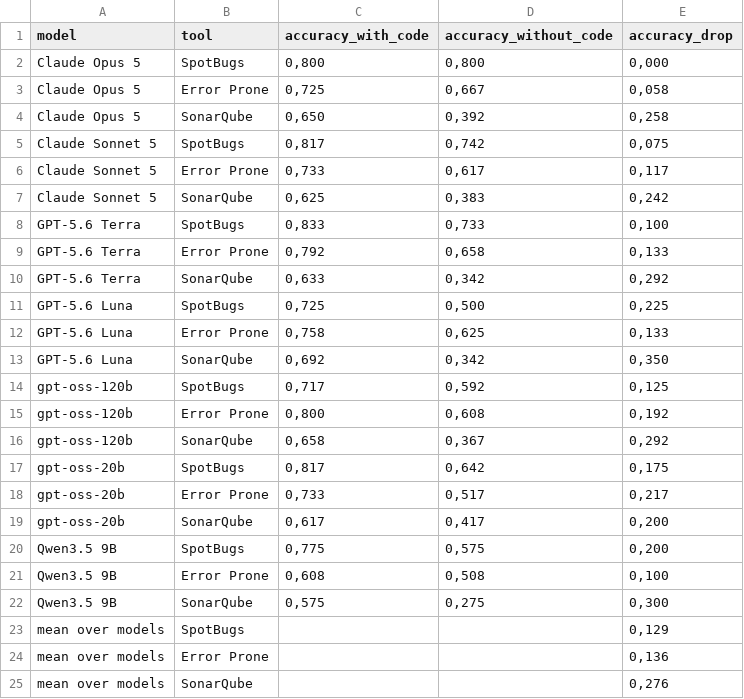
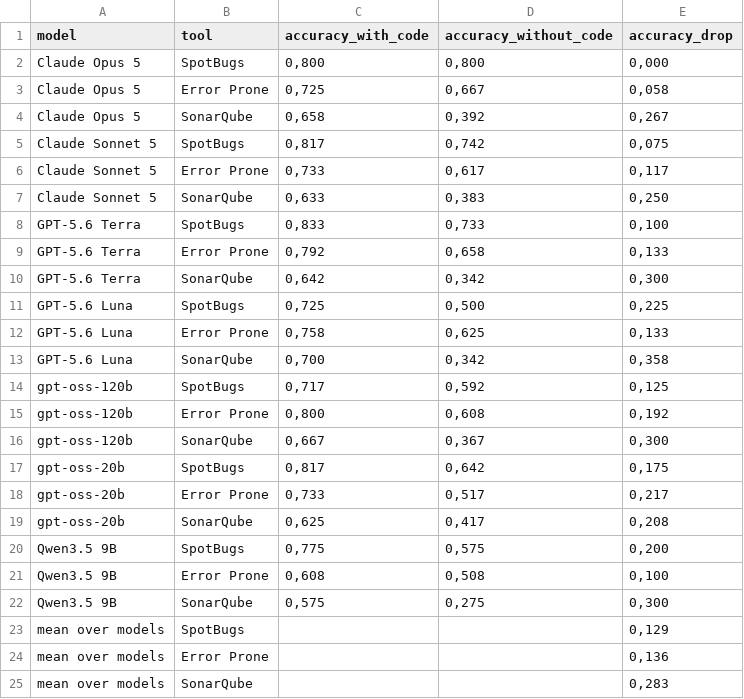
Before and after one commit to bscisel/thesis-llm-sast-replication, a CSV file: tables/extra-code-context-per-tool.csv, drawn as a sheet.

```diff
--- a/tables/extra-code-context-per-tool.csv
+++ b/tables/extra-code-context-per-tool.csv
@@ -3,18 +3,18 @@ Claude Opus 5;SpotBugs;0,800;0,800;0,000
 Claude Opus 5;Error Prone;0,725;0,667;0,058
-Claude Opus 5;SonarQube;0,650;0,392;0,258
+Claude Opus 5;SonarQube;0,658;0,392;0,267
 Claude Sonnet 5;SpotBugs;0,817;0,742;0,075
 Claude Sonnet 5;Error Prone;0,733;0,617;0,117
-Claude Sonnet 5;SonarQube;0,625;0,383;0,242
+Claude Sonnet 5;SonarQube;0,633;0,383;0,250
 GPT-5.6 Terra;SpotBugs;0,833;0,733;0,100
 GPT-5.6 Terra;Error Prone;0,792;0,658;0,133
-GPT-5.6 Terra;SonarQube;0,633;0,342;0,292
+GPT-5.6 Terra;SonarQube;0,642;0,342;0,300
 GPT-5.6 Luna;SpotBugs;0,725;0,500;0,225
 GPT-5.6 Luna;Error Prone;0,758;0,625;0,133
-GPT-5.6 Luna;SonarQube;0,692;0,342;0,350
+GPT-5.6 Luna;SonarQube;0,700;0,342;0,358
 gpt-oss-120b;SpotBugs;0,717;0,592;0,125
 gpt-oss-120b;Error Prone;0,800;0,608;0,192
-gpt-oss-120b;SonarQube;0,658;0,367;0,292
+gpt-oss-120b;SonarQube;0,667;0,367;0,300
 gpt-oss-20b;SpotBugs;0,817;0,642;0,175
 gpt-oss-20b;Error Prone;0,733;0,517;0,217
-gpt-oss-20b;SonarQube;0,617;0,417;0,200
+gpt-oss-20b;SonarQube;0,625;0,417;0,208
 Qwen3.5 9B;SpotBugs;0,775;0,575;0,200
@@ -24,2 +24,2 @@ mean over models;SpotBugs;;;0,129
 mean over models;Error Prone;;;0,136
-mean over models;SonarQube;;;0,276
+mean over models;SonarQube;;;0,283
```
Also changed, not shown: tables/extra-accuracy-per-stage.csv, tables/extra-clustering.csv, 54 other files.
